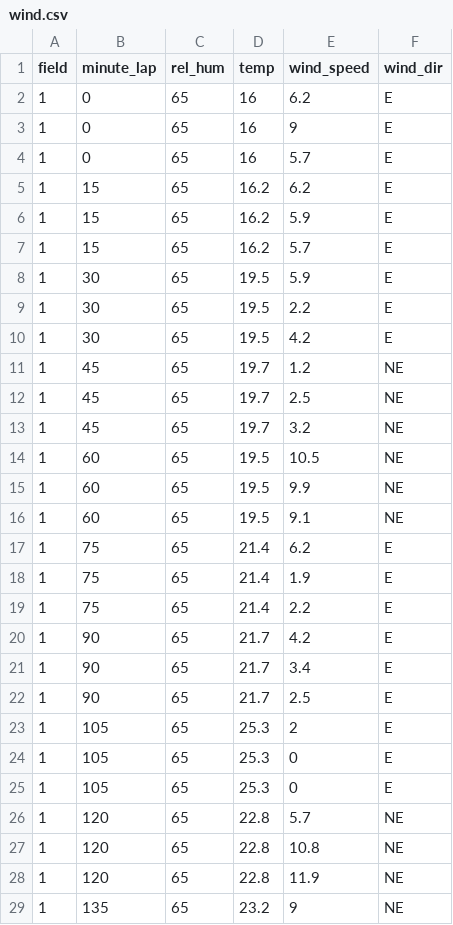
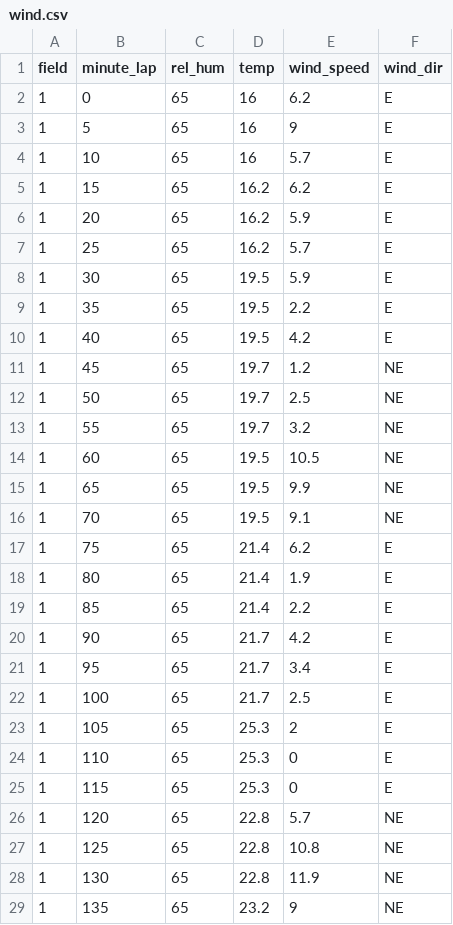
Before and after one commit to epifito/peanut_smut_aerial, a CSV file: data/wind.csv, drawn as a sheet; only a part is shown; the diff covers the shown part only.

Commit message:
Revise data import and modelling, results in much better model fit

```diff
--- a/data/wind.csv
+++ b/data/wind.csv
@@ -2,28 +2,28 @@ field,minute_lap,rel_hum,temp,wind_speed,wind_dir
 1,0,65,16,6.2,E
-1,0,65,16,9,E
-1,0,65,16,5.7,E
+1,5,65,16,9,E
+1,10,65,16,5.7,E
 1,15,65,16.2,6.2,E
-1,15,65,16.2,5.9,E
-1,15,65,16.2,5.7,E
+1,20,65,16.2,5.9,E
+1,25,65,16.2,5.7,E
 1,30,65,19.5,5.9,E
-1,30,65,19.5,2.2,E
-1,30,65,19.5,4.2,E
+1,35,65,19.5,2.2,E
+1,40,65,19.5,4.2,E
 1,45,65,19.7,1.2,NE
-1,45,65,19.7,2.5,NE
-1,45,65,19.7,3.2,NE
+1,50,65,19.7,2.5,NE
+1,55,65,19.7,3.2,NE
 1,60,65,19.5,10.5,NE
-1,60,65,19.5,9.9,NE
-1,60,65,19.5,9.1,NE
+1,65,65,19.5,9.9,NE
+1,70,65,19.5,9.1,NE
 1,75,65,21.4,6.2,E
-1,75,65,21.4,1.9,E
-1,75,65,21.4,2.2,E
+1,80,65,21.4,1.9,E
+1,85,65,21.4,2.2,E
 1,90,65,21.7,4.2,E
-1,90,65,21.7,3.4,E
-1,90,65,21.7,2.5,E
+1,95,65,21.7,3.4,E
+1,100,65,21.7,2.5,E
 1,105,65,25.3,2,E
-1,105,65,25.3,0,E
-1,105,65,25.3,0,E
+1,110,65,25.3,0,E
+1,115,65,25.3,0,E
 1,120,65,22.8,5.7,NE
-1,120,65,22.8,10.8,NE
-1,120,65,22.8,11.9,NE
+1,125,65,22.8,10.8,NE
+1,130,65,22.8,11.9,NE
 1,135,65,23.2,9,NE
```
Also changed, not shown: 58 edited cells elsewhere in this file, 28 other files.
